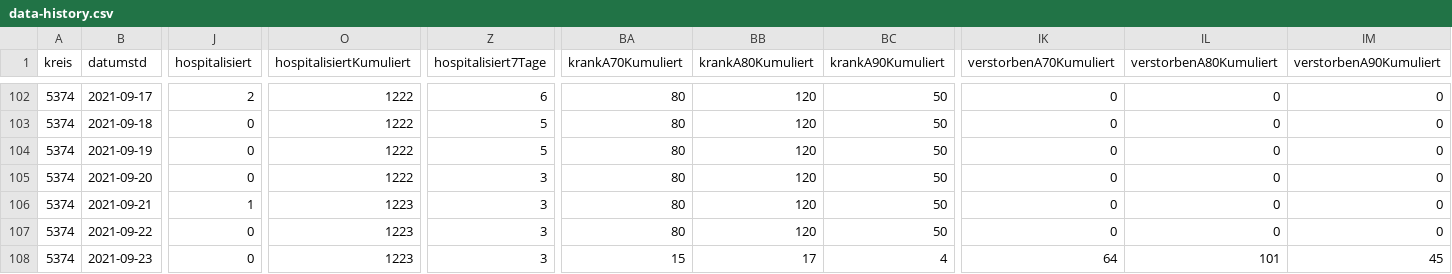
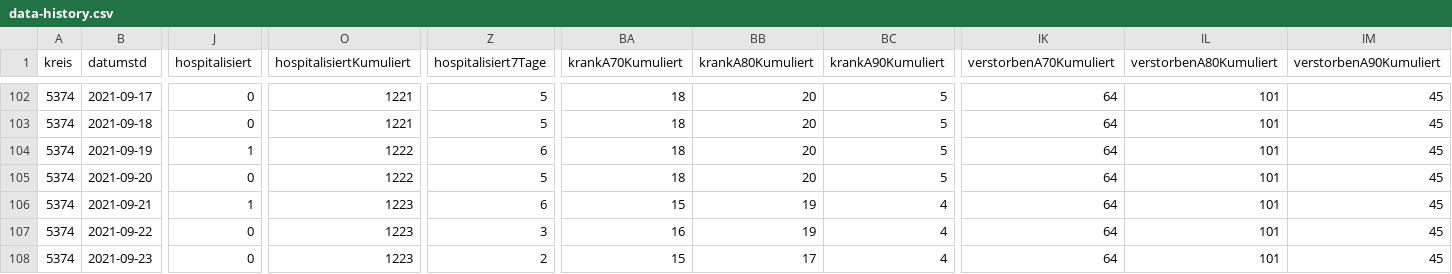
Before and after one commit to solygen/flat-covid19-oberberg, a CSV file: data-history.csv, drawn as a sheet; only a part is shown, gaps mark what is left out; the diff covers the shown part only; the diff names each change by its address in the sheet, - before the commit and + after, or states it on an @@ line.

```diff
--- a/data-history.csv
+++ b/data-history.csv
-J102 (hospitalisiert): 2
+J102 (hospitalisiert): 0
-O102:O103 (hospitalisiertKumuliert): 1222
+O102:O103 (hospitalisiertKumuliert): 1221
-Z102 (hospitalisiert7Tage): 6
+Z102 (hospitalisiert7Tage): 5
-BA102:BA105 (krankA70Kumuliert): 80
+BA102:BA105 (krankA70Kumuliert): 18
-BB102:BB105 (krankA80Kumuliert): 120
+BB102:BB105 (krankA80Kumuliert): 20
-BC102:BC105 (krankA90Kumuliert): 50
+BC102:BC105 (krankA90Kumuliert): 5
-IK102:IK107 (verstorbenA70Kumuliert): 0
+IK102:IK107 (verstorbenA70Kumuliert): 64
-IL102:IL107 (verstorbenA80Kumuliert): 0
+IL102:IL107 (verstorbenA80Kumuliert): 101
-IM102:IM107 (verstorbenA90Kumuliert): 0
+IM102:IM107 (verstorbenA90Kumuliert): 45
-J104 (hospitalisiert): 0
+J104 (hospitalisiert): 1
-Z104 (hospitalisiert7Tage): 5
+Z104 (hospitalisiert7Tage): 6
-Z105 (hospitalisiert7Tage): 3
+Z105 (hospitalisiert7Tage): 5
-Z106 (hospitalisiert7Tage): 3
+Z106 (hospitalisiert7Tage): 6
-BA106 (krankA70Kumuliert): 80
+BA106 (krankA70Kumuliert): 15
-BB106:BB107 (krankA80Kumuliert): 120
+BB106:BB107 (krankA80Kumuliert): 19
-BC106:BC107 (krankA90Kumuliert): 50
+BC106:BC107 (krankA90Kumuliert): 4
-BA107 (krankA70Kumuliert): 80
+BA107 (krankA70Kumuliert): 16
-Z108 (hospitalisiert7Tage): 3
+Z108 (hospitalisiert7Tage): 2
```
Also changed, not shown: 67 edited cells elsewhere in this file, 1 other file.
